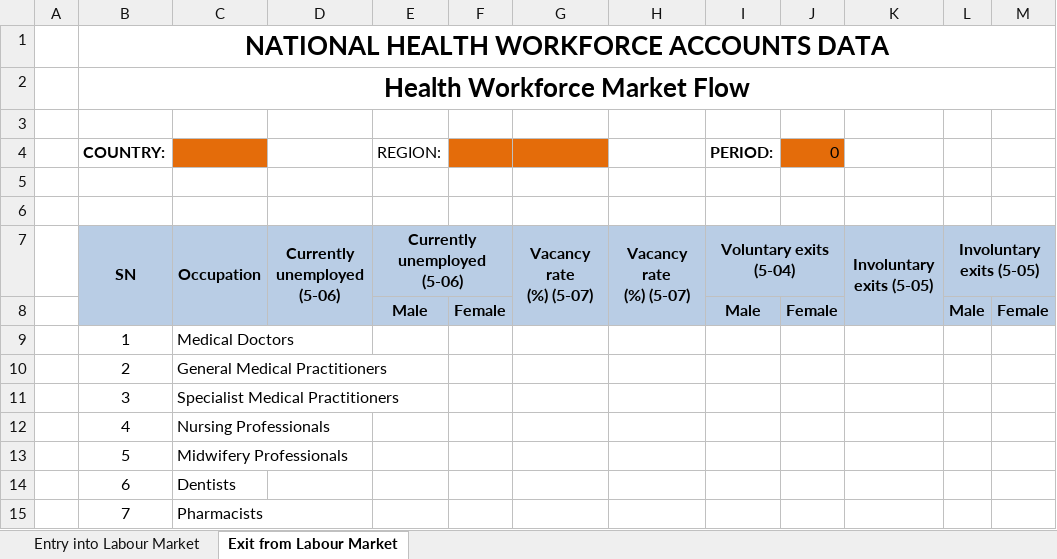
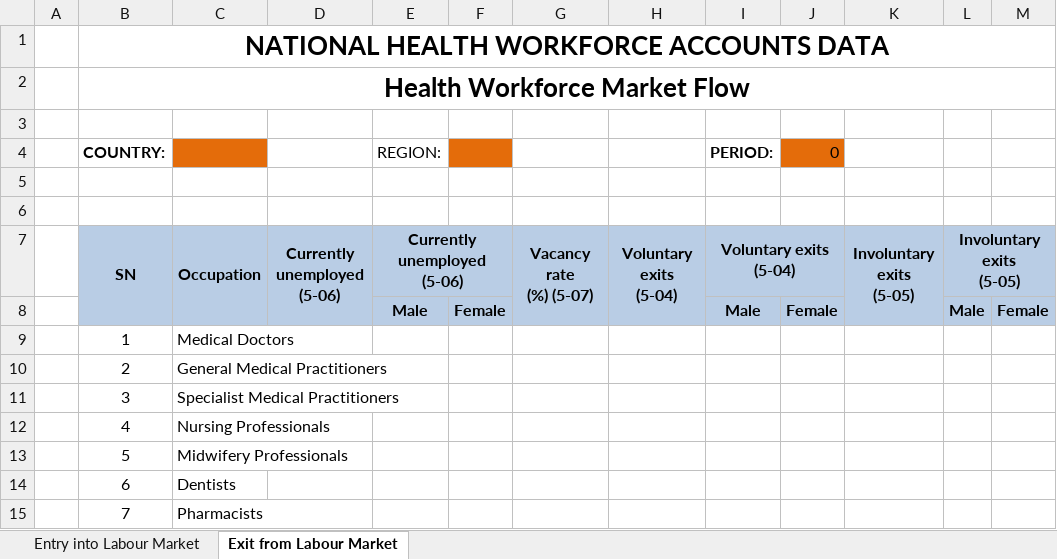
Before and after one commit to WISCENTD-UPC/Excel_Data_Importer, an Excel workbook: templates/Module_5_Template.xlsx, sheet Exit from Labour Market, drawn as a sheet; only a part is shown; values as stored, in another font and other column widths than the file's, no borders; ↵ is a line break in a cell; the diff names each change by its address in the sheet, - before the commit and + after, or states it on an @@ line.

Commit message:
Add year protection and Indentations to ocupations

```diff
--- a/templates/Module_5_Template.xlsx (sheet Exit from Labour Market)
+++ b/templates/Module_5_Template.xlsx (sheet Exit from Labour Market)
-G4 fill: #E46C0A
+G4 fill: none
-D7: Currently unemployed (5-06)
+D7: Currently unemployed ↵ (5-06)
-E7 (REGION:): Currently unemployed (5-06)
+E7 (REGION:): Currently unemployed ↵ (5-06)
-H7: Vacancy rate ↵ (%) (5-07)
+H7: Voluntary exits ↵ (5-04)
-K7: Involuntary exits (5-05)
+K7: Involuntary exits ↵ (5-05)
-L7: Involuntary exits (5-05)
+L7: Involuntary exits ↵ (5-05)
```
Also changed, not shown: sheet Entry into Labour Market, charts or pictures.
